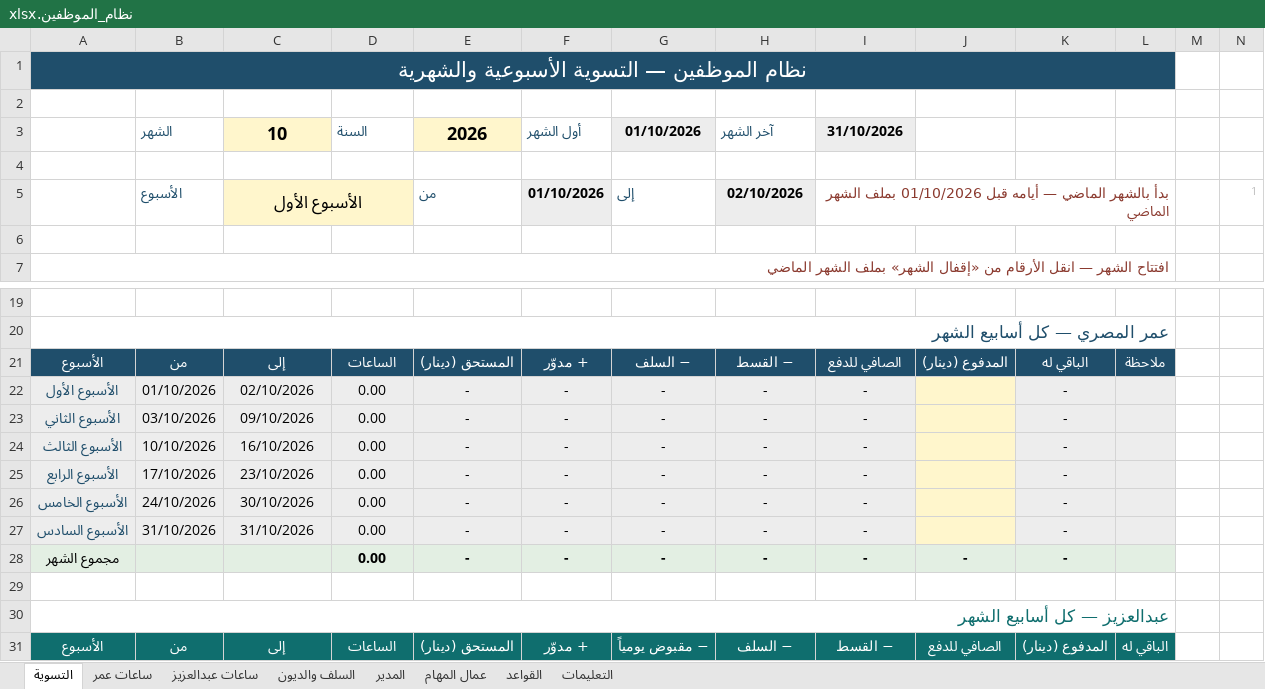
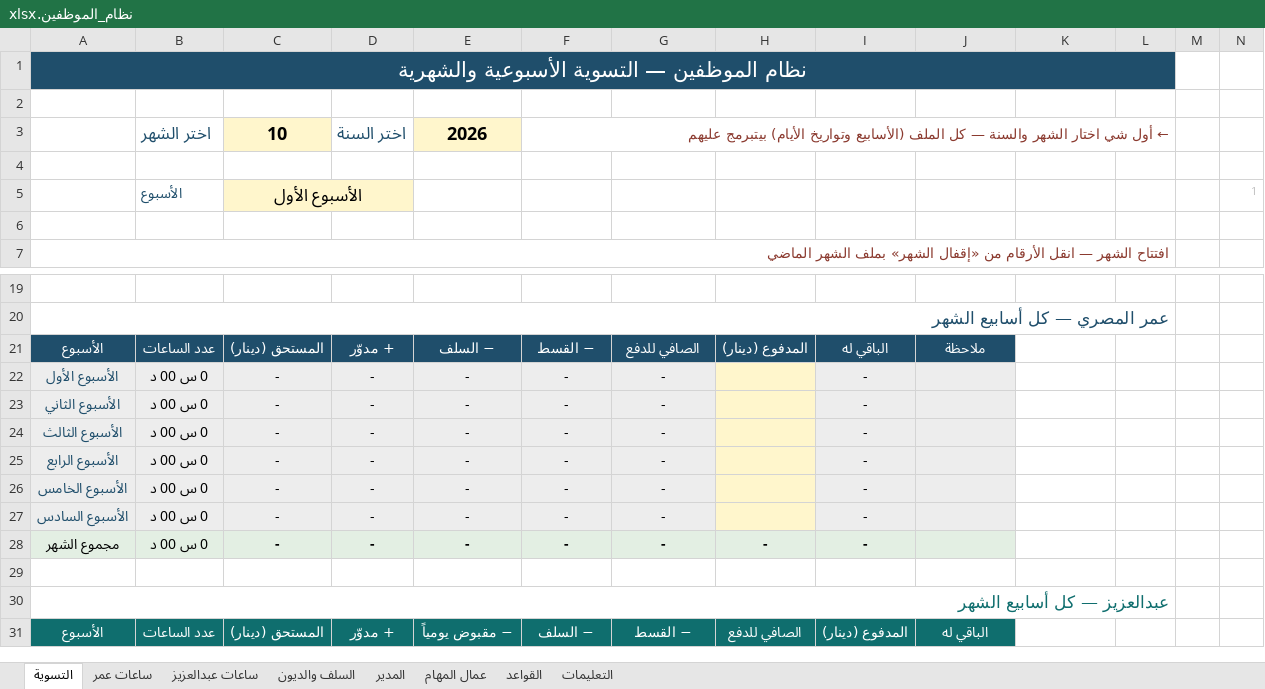
Before and after one commit to engineeringjo-dev/Fam-Bam, an Excel workbook: العون/نظام_الموظفين.xlsx, sheet التسوية, drawn as a sheet; only a part is shown, gaps mark what is left out; values as stored, in another font and other column widths than the file's, no borders; conditional formats not drawn; removed rows and columns are numbered as before the commit, all else as after; the diff covers the shown part only; the diff names each change by its address in the sheet, - before the commit and + after, or states it on an @@ line.

```diff
--- a/العون/نظام_الموظفين.xlsx (sheet التسوية)
+++ b/العون/نظام_الموظفين.xlsx (sheet التسوية)
-row 3:  | الشهر | 10 | السنة | 2026 | أول الشهر | 01/10/2026 | آخر الشهر | 31/10/2026
+row 3:  | اختر الشهر | 10 | اختر السنة | 2026 | ← أول شي اختار الشهر والسنة — كل الملف (الأسابيع وتواريخ الأيام) بيتبرمج عليهم
-row 5:  | الأسبوع | الأسبوع الأول |  | من | 01/10/2026 | إلى | 02/10/2026 | بدأ بالشهر الماضي — أيامه قبل 01/10/2026 بملف الشهر الماضي |  |  |  |  | 1
+row 5:  | الأسبوع | الأسبوع الأول |  |  |  |  |  |  |  |  |  |  | 1
-row 21: الأسبوع | من | إلى | الساعات | المستحق (دينار) | + مدوّر | − السلف | − القسط | الصافي للدفع | المدفوع (دينار) | الباقي له | ملاحظة
+row 21: الأسبوع | عدد الساعات | المستحق (دينار) | + مدوّر | − السلف | − القسط | الصافي للدفع | المدفوع (دينار) | الباقي له | ملاحظة
-B22: 01/10/2026
+B22: 0 س 00 د
-C22: 02/10/2026
+C22: -
-D22:D28: 0.00
+D22:D28: -
-H22:H27: -
+H22:H27: (empty)
-H22:H27 fill: #EDEDED
+H22:H27 fill: #FFF6CC
-J22:J27 fill: #FFF6CC
+J22:J27 fill: #EDEDED
-K22:K28: -
+K22:K28: (empty)
-K22:L27 fill: #EDEDED
+K22:L27 fill: none
-B23: 03/10/2026
+B23: 0 س 00 د
-C23: 09/10/2026
+C23: -
-B24: 10/10/2026
+B24: 0 س 00 د
-C24: 16/10/2026
+C24: -
-B25: 17/10/2026
+B25: 0 س 00 د
-C25: 23/10/2026
+C25: -
-B26: 24/10/2026
+B26: 0 س 00 د
-C26: 30/10/2026
+C26: -
-B27: 31/10/2026
+B27: 0 س 00 د
-C27: 31/10/2026
+C27: -
-B28: (empty)
+B28: 0 س 00 د
-C28: (empty)
+C28: -
-J28: -
+J28: (empty)
-K28:L28 fill: #E3EFE3
+K28:L28 fill: none
-row 31: الأسبوع | من | إلى | الساعات | المستحق (دينار) | + مدوّر | − مقبوض يومياً | − السلف | − القسط | الصافي للدفع | المدفوع (دينار) | الباقي له
+row 31: الأسبوع | عدد الساعات | المستحق (دينار) | + مدوّر | − مقبوض يومياً | − السلف | − القسط | الصافي للدفع | المدفوع (دينار) | الباقي له
```
Also changed, not shown: 39 edited cells and cell formats elsewhere in this sheet, sheet ساعات عمر, sheet ساعات عبدالعزيز, sheet التعليمات, formulas that keep their value, 3 other files.
